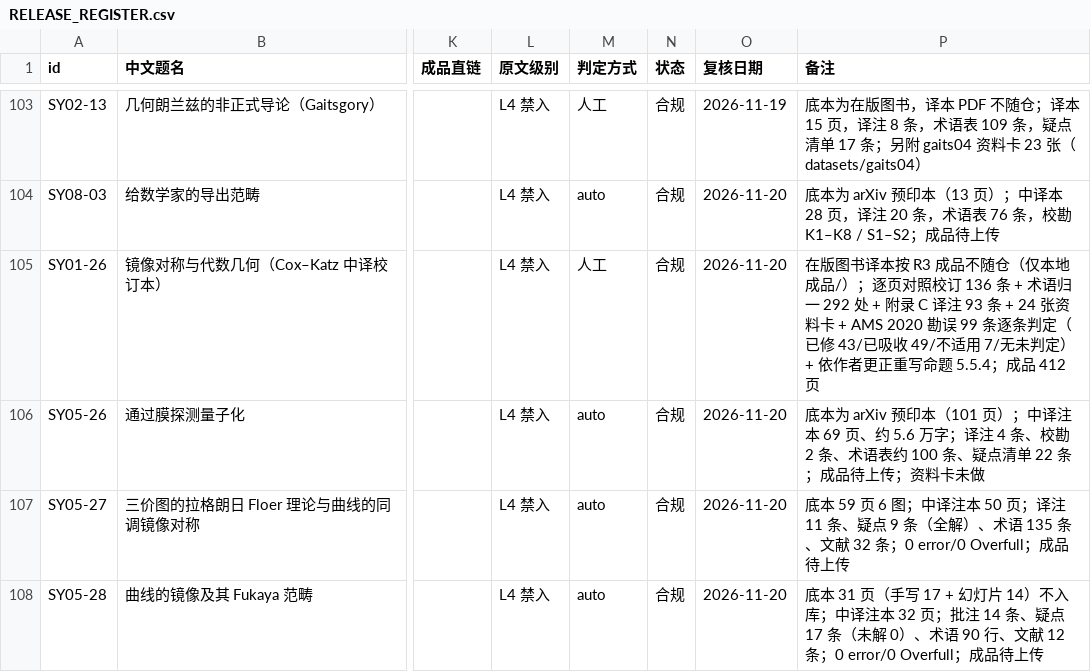
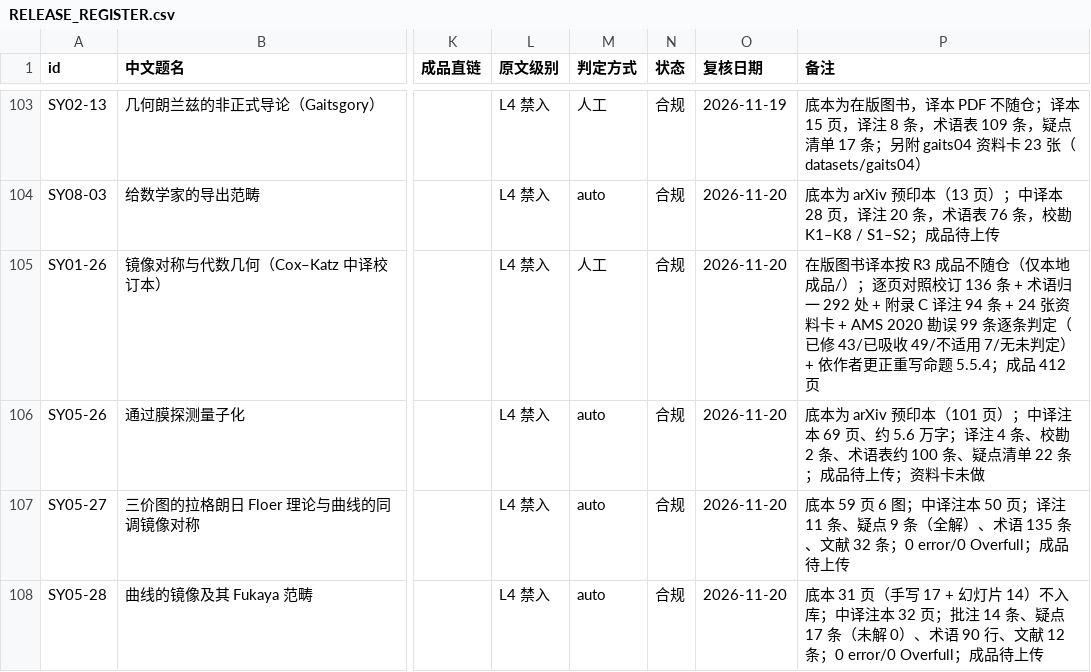
Before and after one commit to lzxsusy/mathtranslate, a CSV file: RELEASE_REGISTER.csv, drawn as a sheet; only a part is shown, gaps mark what is left out; the diff names each change by its address in the sheet, - before the commit and + after, or states it on an @@ line.

```diff
--- a/RELEASE_REGISTER.csv
+++ b/RELEASE_REGISTER.csv
-P105 (备注): …C 译注 93 条 + 24…
+P105 (备注): …C 译注 94 条 + 24…
```
Also changed, not shown: 11 other files.
